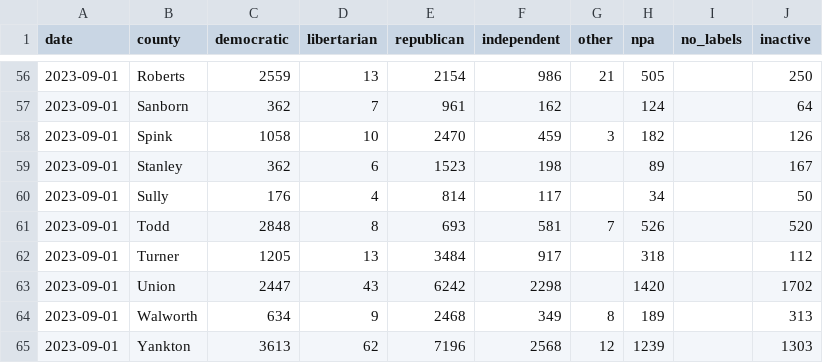
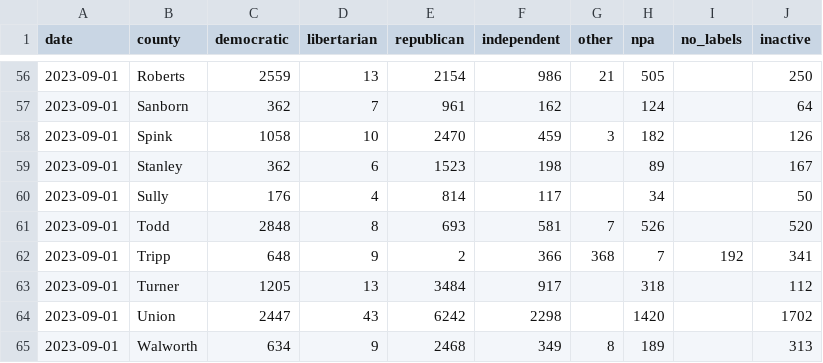
Before and after one commit to cjwinchester/south-dakota-voter-registration-data, a CSV file: data/2023-09-01.csv, drawn as a sheet; only a part is shown, gaps mark what is left out; the shorter side is filled out with more unchanged rows; the diff names each change by its address in the sheet, - before the commit and + after, or states it on an @@ line.

```diff
--- a/data/2023-09-01.csv
+++ b/data/2023-09-01.csv
+row 62: 2023-09-01 | Tripp | 648 | 9 | 2 | 366 | 368 | 7 | 192 | 341
```
Also changed, not shown: data/2023-07-05.csv, data/2023-08-01.csv, 12 other files.
